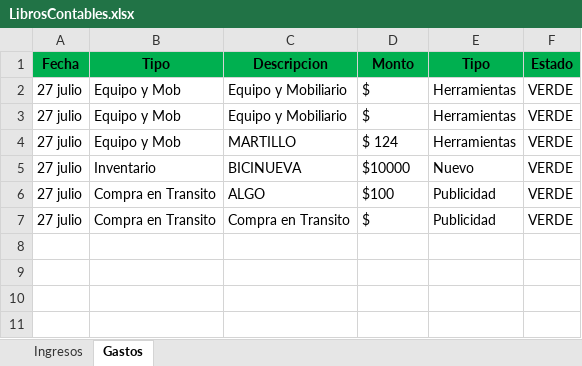
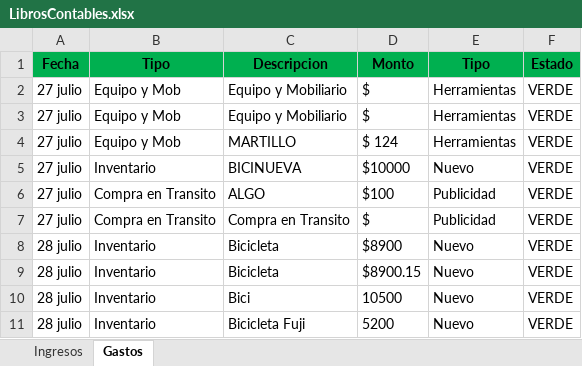
Before and after one commit to Alisbasa/EPIC-MOUNTAIN-SYSTEM, an Excel workbook: JavaApplication19/src/excel/LibrosContables.xlsx, sheet Gastos, drawn as a sheet; values as stored, in another font and other column widths than the file's, no borders; the diff names each change by its address in the sheet, - before the commit and + after, or states it on an @@ line.

Commit message:
Excels

```diff
--- a/JavaApplication19/src/excel/LibrosContables.xlsx (sheet Gastos)
+++ b/JavaApplication19/src/excel/LibrosContables.xlsx (sheet Gastos)
+row 8: 28 julio | Inventario | Bicicleta | $8900 | Nuevo | VERDE
+row 9: 28 julio | Inventario | Bicicleta | $8900.15 | Nuevo | VERDE
+row 10: 28 julio | Inventario | Bici | 10500 | Nuevo | VERDE
+row 11: 28 julio | Inventario | Bicicleta Fuji | 5200 | Nuevo | VERDE
```
Also changed, not shown: JavaApplication19/src/excel/Inventario.xlsx, 2 other files.
